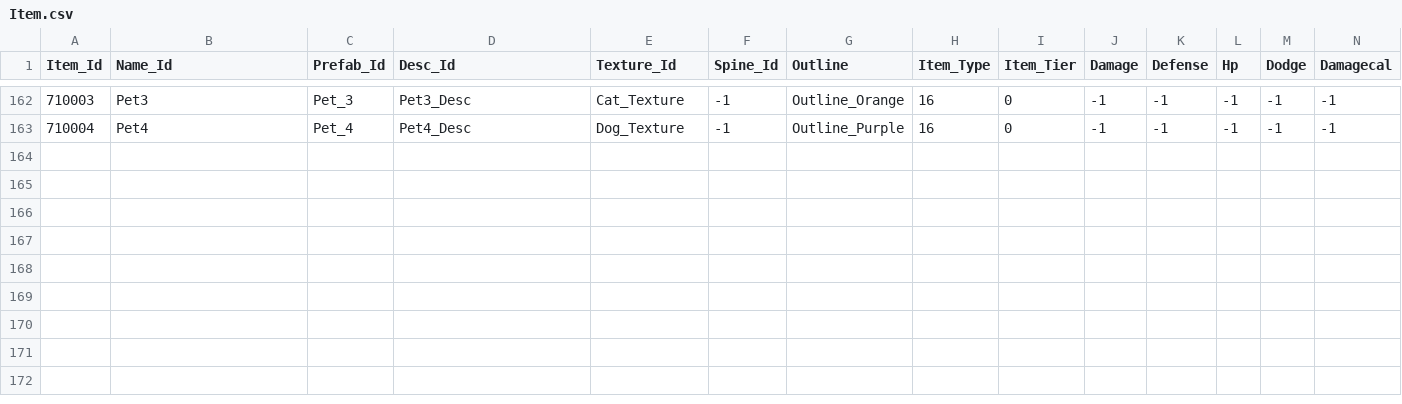
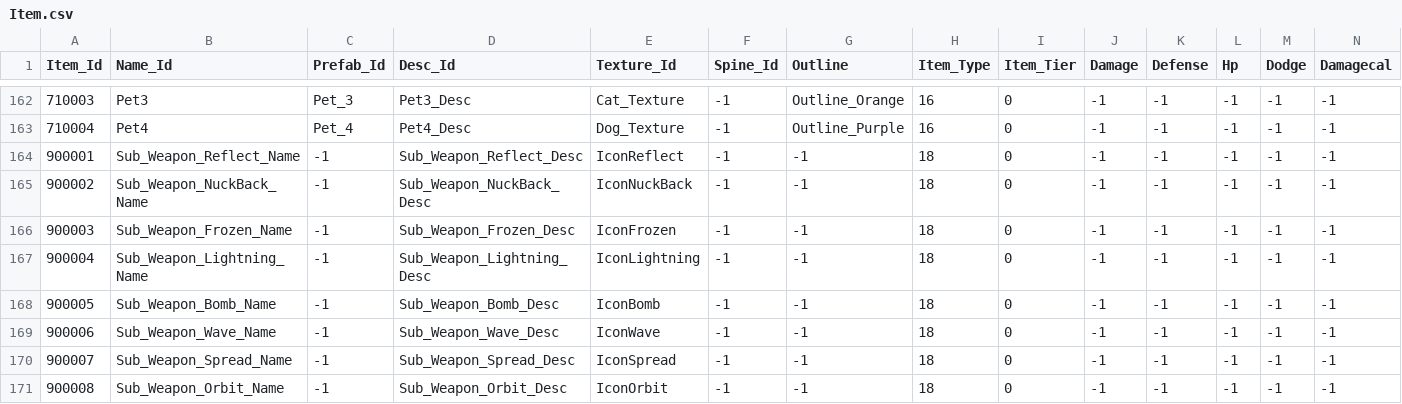
Before and after one commit to qkrkwl6666/TangTangHuru, a CSV file: Assets/08.DataTable/Item.csv, drawn as a sheet; only a part is shown, gaps mark what is left out; rows hold the shown columns only; the diff names each change by its address in the sheet, - before the commit and + after, or states it on an @@ line.

```diff
--- a/Assets/08.DataTable/Item.csv
+++ b/Assets/08.DataTable/Item.csv
+row 164: 900001 | Sub_Weapon_Reflect_Name | -1 | Sub_Weapon_Reflect_Desc | IconReflect | -1 | -1 | 18 | 0 | -1 | -1 | -1 | -1 | -1
+row 165: 900002 | Sub_Weapon_NuckBack_Name | -1 | Sub_Weapon_NuckBack_Desc | IconNuckBack | -1 | -1 | 18 | 0 | -1 | -1 | -1 | -1 | -1
+row 166: 900003 | Sub_Weapon_Frozen_Name | -1 | Sub_Weapon_Frozen_Desc | IconFrozen | -1 | -1 | 18 | 0 | -1 | -1 | -1 | -1 | -1
+row 167: 900004 | Sub_Weapon_Lightning_Name | -1 | Sub_Weapon_Lightning_Desc | IconLightning | -1 | -1 | 18 | 0 | -1 | -1 | -1 | -1 | -1
+row 168: 900005 | Sub_Weapon_Bomb_Name | -1 | Sub_Weapon_Bomb_Desc | IconBomb | -1 | -1 | 18 | 0 | -1 | -1 | -1 | -1 | -1
+row 169: 900006 | Sub_Weapon_Wave_Name | -1 | Sub_Weapon_Wave_Desc | IconWave | -1 | -1 | 18 | 0 | -1 | -1 | -1 | -1 | -1
+row 170: 900007 | Sub_Weapon_Spread_Name | -1 | Sub_Weapon_Spread_Desc | IconSpread | -1 | -1 | 18 | 0 | -1 | -1 | -1 | -1 | -1
+row 171: 900008 | Sub_Weapon_Orbit_Name | -1 | Sub_Weapon_Orbit_Desc | IconOrbit | -1 | -1 | 18 | 0 | -1 | -1 | -1 | -1 | -1
```
Also changed, not shown: 7 other files.
